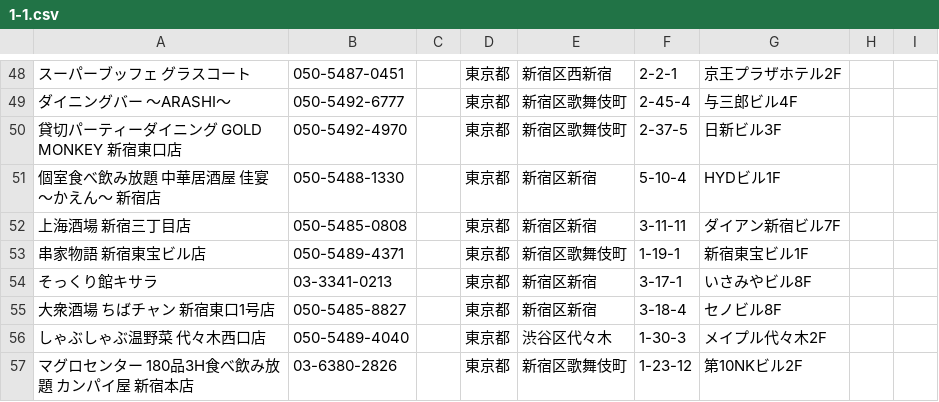
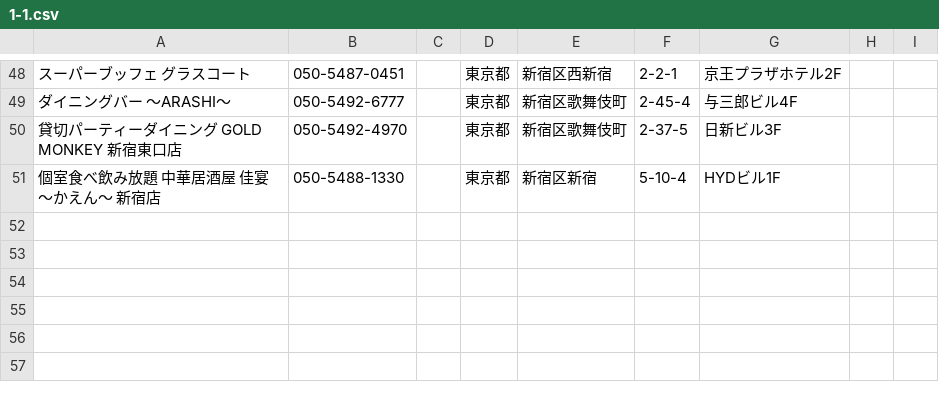
Before and after one commit to nagomi21/Final_Answer, a CSV file: Exercise_for_Pool/python/1-1.csv, drawn as a sheet; only a part is shown, gaps mark what is left out; the diff names each change by its address in the sheet, - before the commit and + after, or states it on an @@ line.

Commit message:
Add files via upload

```diff
--- a/Exercise_for_Pool/python/1-1.csv
+++ b/Exercise_for_Pool/python/1-1.csv
-row 52: 上海酒場 新宿三丁目店 | 050-5485-0808 |  | 東京都 | 新宿区新宿 | 3-11-11 | ダイアン新宿ビル7F
-row 53: 串家物語 新宿東宝ビル店 | 050-5489-4371 |  | 東京都 | 新宿区歌舞伎町 | 1-19-1 | 新宿東宝ビル1F
-row 54: そっくり館キサラ | 03-3341-0213 |  | 東京都 | 新宿区新宿 | 3-17-1 | いさみやビル8F
-row 55: 大衆酒場 ちばチャン 新宿東口1号店 | 050-5485-8827 |  | 東京都 | 新宿区新宿 | 3-18-4 | セノビル8F
-row 56: しゃぶしゃぶ温野菜 代々木西口店 | 050-5489-4040 |  | 東京都 | 渋谷区代々木 | 1-30-3 | メイプル代々木2F
-row 57: マグロセンター 180品3H食べ飲み放題 カンパイ屋 新宿本店 | 03-6380-2826 |  | 東京都 | 新宿区歌舞伎町 | 1-23-12 | 第10NKビル2F
```
